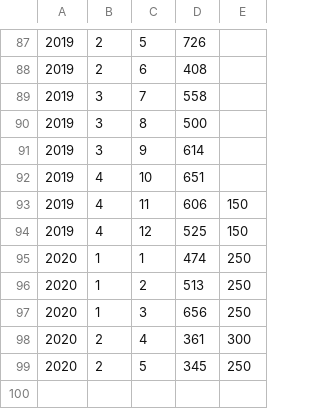
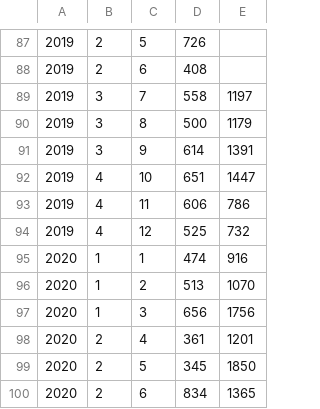
Before and after one commit to the-virtual-brain/tvb-root, a CSV file: dev_resources/download_counters_month.csv, drawn as a sheet; only a part is shown, gaps mark what is left out.

Commit message:
HBP-84 Add Pypi counters for the past 12 months

```diff
--- a/dev_resources/download_counters_month.csv
+++ b/dev_resources/download_counters_month.csv
@@ -88,12 +88,13 @@
 2019,2,6,408,
-2019,3,7,558,
-2019,3,8,500,
-2019,3,9,614,
-2019,4,10,651,
-2019,4,11,606,150
-2019,4,12,525,150
-2020,1,1,474,250
-2020,1,2,513,250
-2020,1,3,656,250
-2020,2,4,361,300
-2020,2,5,345,250
+2019,3,7,558,1197
+2019,3,8,500,1179
+2019,3,9,614,1391
+2019,4,10,651,1447
+2019,4,11,606,786
+2019,4,12,525,732
+2020,1,1,474,916
+2020,1,2,513,1070
+2020,1,3,656,1756
+2020,2,4,361,1201
+2020,2,5,345,1850
+2020,2,6,834,1365
```
Also changed, not shown: dev_resources/download_counters.csv, 1 other file.
